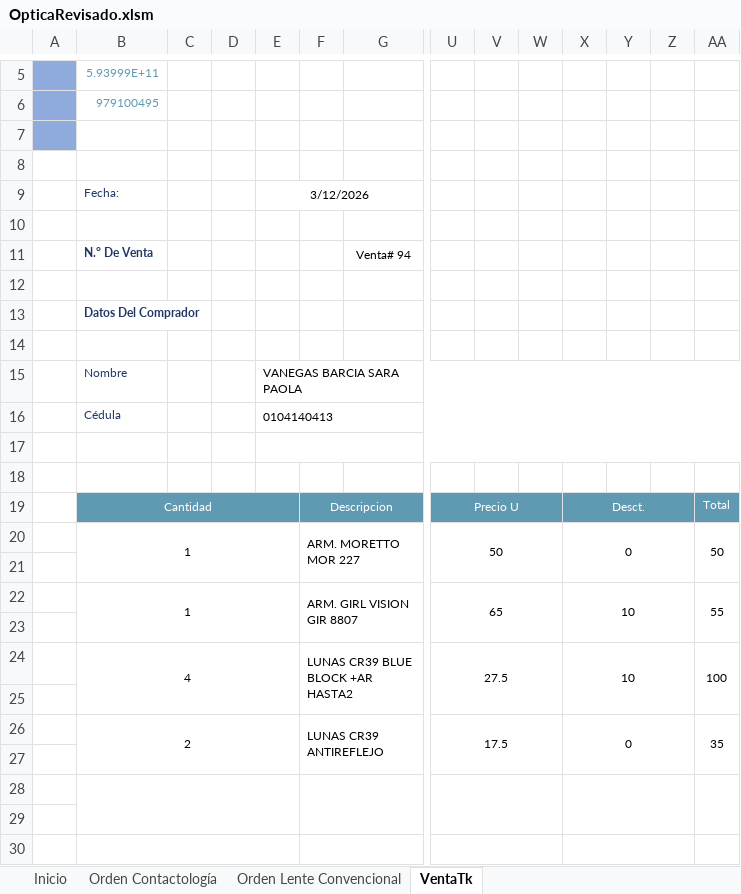
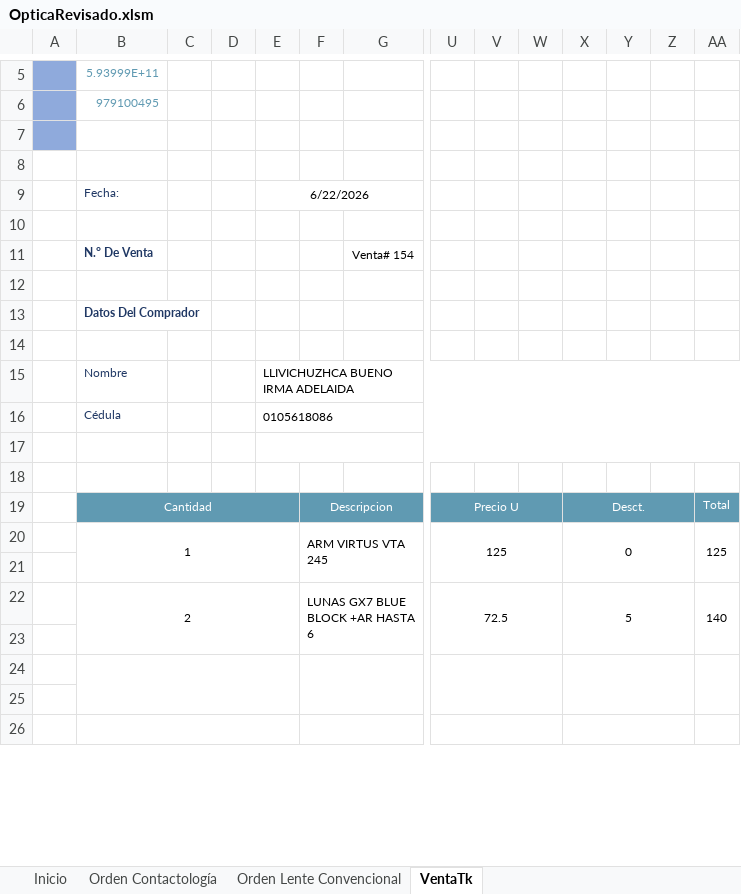
Before and after one commit to JustinLucero07/Optica-Forever-Vision, an Excel workbook: OpticaRevisado.xlsm, sheet VentaTk, drawn as a sheet; only a part is shown, gaps mark what is left out; values as stored, in another font and other column widths than the file's, no borders; charts and pictures not drawn; removed rows and columns are numbered as before the commit, all else as after; rows hold the shown columns only; the diff covers the shown part only; the diff names each change by its address in the sheet, - before the commit and + after, or states it on an @@ line.

```diff
--- a/OpticaRevisado.xlsm (sheet VentaTk)
+++ b/OpticaRevisado.xlsm (sheet VentaTk)
-E9: 3/12/2026
+E9: 6/22/2026
-G11: Venta# 94
+G11: Venta# 154
-E15: VANEGAS BARCIA SARA PAOLA
+E15: LLIVICHUZHCA BUENO IRMA ADELAIDA
-E16: 0104140413
+E16: 0105618086
-row 20:  | 1 |  |  |  | ARM. MORETTO MOR 227 |  | 50 |  |  | 0 |  |  | 50
+row 20:  | 1 |  |  |  | ARM VIRTUS VTA 245 |  | 125 |  |  | 0 |  |  | 125
-row 22:  | 1 |  |  |  | ARM. GIRL VISION GIR 8807 |  | 65 |  |  | 10 |  |  | 55
-row 22: (empty)
+row 22:  | 2 |  |  |  | LUNAS GX7 BLUE BLOCK +AR HASTA 6 |  | 72.5 |  |  | 5 |  |  | 140
+B22:E23 merged
+F22:T23 merged
+U22:W23 merged
+X22:Z23 merged
+AA22:AA23 merged
-row 24:  | 4 |  |  |  | LUNAS CR39 BLUE BLOCK +AR HASTA2 |  | 27.5 |  |  | 10 |  |  | 100
-row 25: (empty)
-row 26:  | 2 |  |  |  | LUNAS CR39 ANTIREFLEJO |  | 17.5 |  |  | 0 |  |  | 35
```
Also changed, not shown: 4 added rows, 8 edited cells, cell formats and merged cells elsewhere in this sheet, sheet Orden Lente Convencional, Cuentas(Recuperado automáticamente)(Recuperado automáticamente)(Recuperado automáticamente).xlsx, 16 other files.
